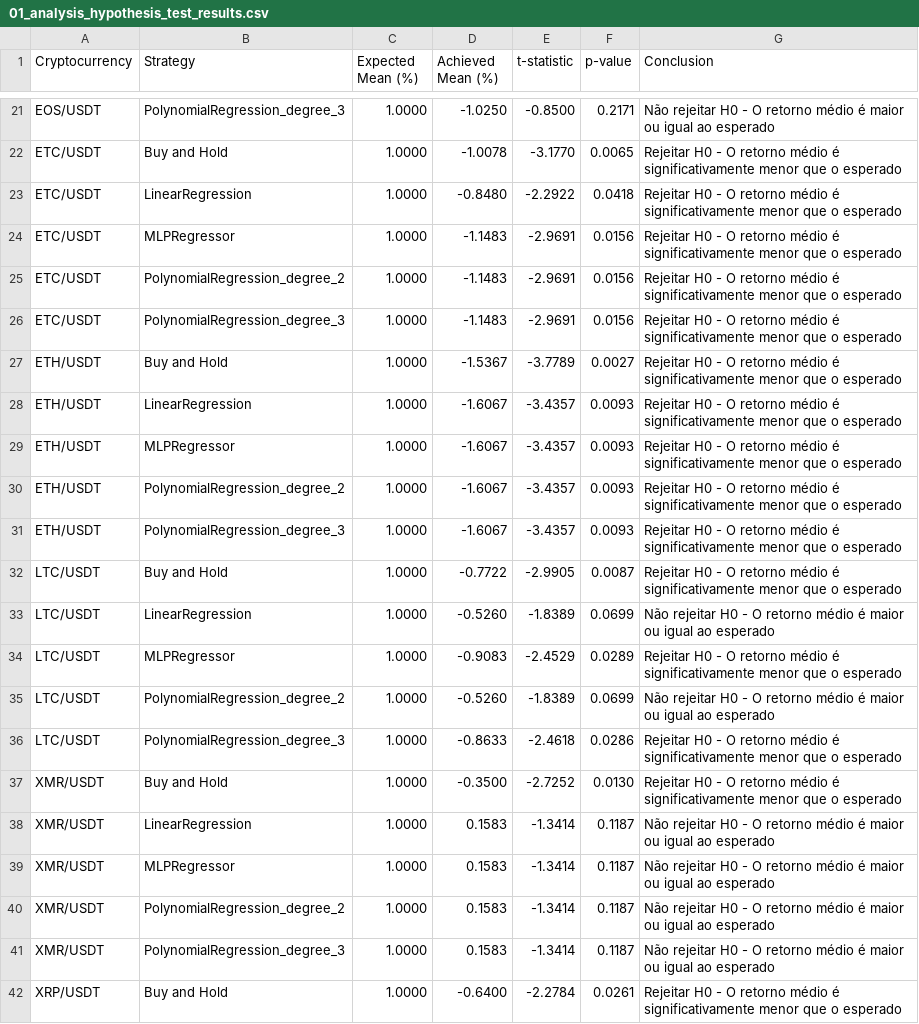
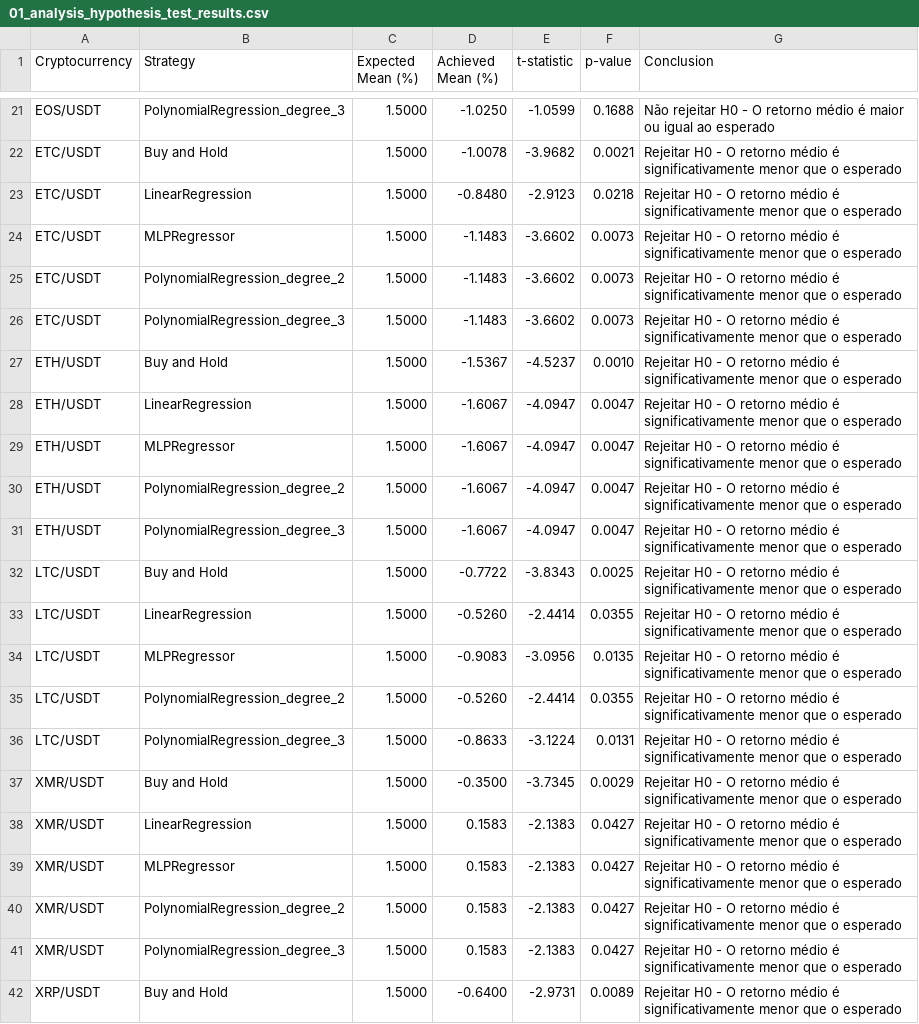
Before and after one commit to ronenfilho/cripto_analytics, a CSV file: data/processed/01_analysis_hypothesis_test_results.csv, drawn as a sheet; only a part is shown, gaps mark what is left out; the diff covers the shown part only; the diff names each change by its address in the sheet, - before the commit and + after, or states it on an @@ line.

```diff
--- a/data/processed/01_analysis_hypothesis_test_results.csv
+++ b/data/processed/01_analysis_hypothesis_test_results.csv
-C21:C42 (Expected Mean (%)): 1.0000
+C21:C42 (Expected Mean (%)): 1.5000
-E21 (t-statistic): -0.8500
+E21 (t-statistic): -1.0599
-F21 (p-value): 0.2171
+F21 (p-value): 0.1688
-E22 (t-statistic): -3.1770
+E22 (t-statistic): -3.9682
-F22 (p-value): 0.0065
+F22 (p-value): 0.0021
-E23 (t-statistic): -2.2922
+E23 (t-statistic): -2.9123
-F23 (p-value): 0.0418
+F23 (p-value): 0.0218
-E24:E26 (t-statistic): -2.9691
+E24:E26 (t-statistic): -3.6602
-F24:F26 (p-value): 0.0156
+F24:F26 (p-value): 0.0073
-E27 (t-statistic): -3.7789
+E27 (t-statistic): -4.5237
-F27 (p-value): 0.0027
+F27 (p-value): 0.0010
-E28:E31 (t-statistic): -3.4357
+E28:E31 (t-statistic): -4.0947
-F28:F31 (p-value): 0.0093
+F28:F31 (p-value): 0.0047
-E32 (t-statistic): -2.9905
+E32 (t-statistic): -3.8343
-F32 (p-value): 0.0087
+F32 (p-value): 0.0025
-E33 (t-statistic): -1.8389
+E33 (t-statistic): -2.4414
-F33 (p-value): 0.0699
+F33 (p-value): 0.0355
-G33 (Conclusion): Não rejeitar H0 - O retorno médio é maior ou igual ao esperado
+G33 (Conclusion): Rejeitar H0 - O retorno médio é significativamente menor que o esperado
-E34 (t-statistic): -2.4529
+E34 (t-statistic): -3.0956
-F34 (p-value): 0.0289
+F34 (p-value): 0.0135
-E35 (t-statistic): -1.8389
+E35 (t-statistic): -2.4414
-F35 (p-value): 0.0699
+F35 (p-value): 0.0355
-G35 (Conclusion): Não rejeitar H0 - O retorno médio é maior ou igual ao esperado
+G35 (Conclusion): Rejeitar H0 - O retorno médio é significativamente menor que o esperado
-E36 (t-statistic): -2.4618
+E36 (t-statistic): -3.1224
-F36 (p-value): 0.0286
+F36 (p-value): 0.0131
-E37 (t-statistic): -2.7252
+E37 (t-statistic): -3.7345
-F37 (p-value): 0.0130
+F37 (p-value): 0.0029
-E38:E41 (t-statistic): -1.3414
+E38:E41 (t-statistic): -2.1383
-F38:F41 (p-value): 0.1187
+F38:F41 (p-value): 0.0427
-G38:G41 (Conclusion): Não rejeitar H0 - O retorno médio é maior ou igual ao esperado
+G38:G41 (Conclusion): Rejeitar H0 - O retorno médio é significativamente menor que o esperado
-E42 (t-statistic): -2.2784
+E42 (t-statistic): -2.9731
-F42 (p-value): 0.0261
+F42 (p-value): 0.0089
```
Also changed, not shown: 85 edited cells elsewhere in this file, 32 other files.
